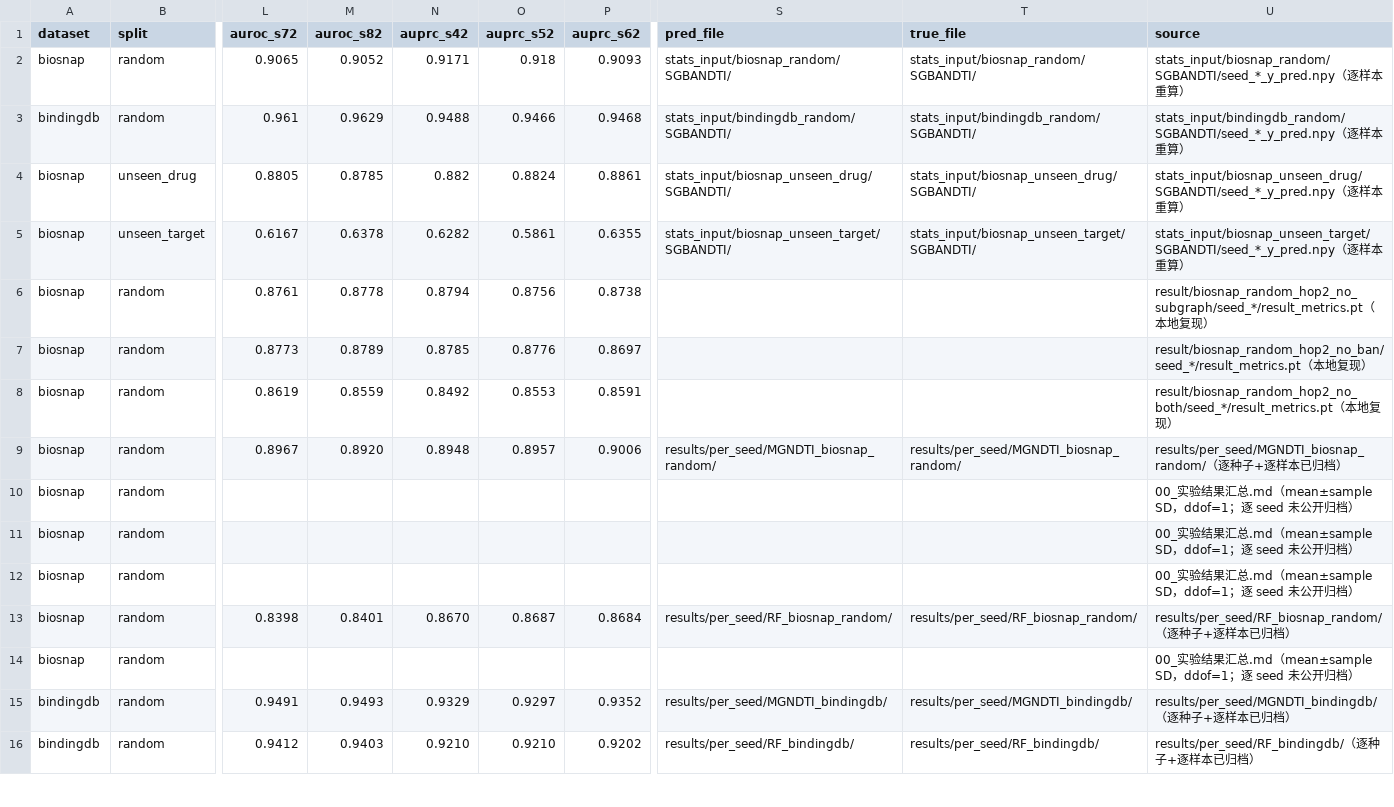
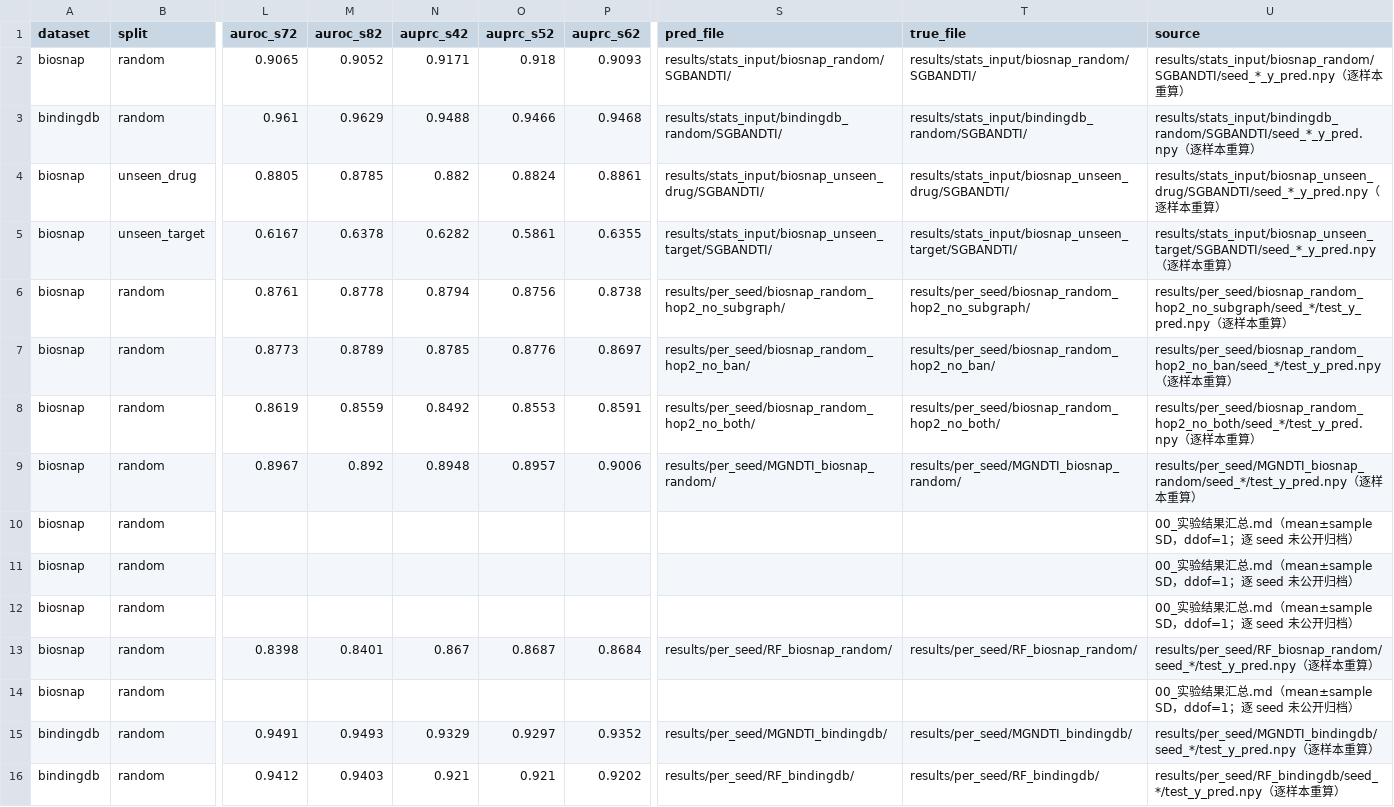
Before and after one commit to BMJ520tc/SGBANDTI, a CSV file: results/results_manifest.csv, drawn as a sheet; only a part is shown, gaps mark what is left out; the diff covers the shown part only; the diff names each change by its address in the sheet, - before the commit and + after, or states it on an @@ line.

```diff
--- a/results/results_manifest.csv
+++ b/results/results_manifest.csv
-S2 (pred_file): stats_input/biosnap_random/SGBANDTI/
+S2 (pred_file): results/stats_input/biosnap_random/SGBANDTI/
-T2 (true_file): stats_input/biosnap_random/SGBANDTI/
+T2 (true_file): results/stats_input/biosnap_random/SGBANDTI/
-U2 (source): stats_input/biosnap_random/SGBANDTI/seed_*_y_pred.npy（逐…
+U2 (source): results/stats_input/biosnap_random/SGBANDTI/seed_*_y_pred.npy（逐…
-S3 (pred_file): stats_input/bindingdb_random/SGBANDTI/
+S3 (pred_file): results/stats_input/bindingdb_random/SGBANDTI/
-T3 (true_file): stats_input/bindingdb_random/SGBANDTI/
+T3 (true_file): results/stats_input/bindingdb_random/SGBANDTI/
-U3 (source): stats_input/bindingdb_random/SGBANDTI/seed_*_y_pred.npy（逐…
+U3 (source): results/stats_input/bindingdb_random/SGBANDTI/seed_*_y_pred.npy（逐…
-S4 (pred_file): stats_input/biosnap_unseen_drug/SGBANDTI/
+S4 (pred_file): results/stats_input/biosnap_unseen_drug/SGBANDTI/
-T4 (true_file): stats_input/biosnap_unseen_drug/SGBANDTI/
+T4 (true_file): results/stats_input/biosnap_unseen_drug/SGBANDTI/
-U4 (source): stats_input/biosnap_unseen_drug/SGBANDTI/seed_*_y_pred.npy（逐…
+U4 (source): results/stats_input/biosnap_unseen_drug/SGBANDTI/seed_*_y_pred.npy（逐…
-S5 (pred_file): stats_input/biosnap_unseen_target/SGBANDTI/
+S5 (pred_file): results/stats_input/biosnap_unseen_target/SGBANDTI/
-T5 (true_file): stats_input/biosnap_unseen_target/SGBANDTI/
+T5 (true_file): results/stats_input/biosnap_unseen_target/SGBANDTI/
-U5 (source): stats_input/biosnap_unseen_target/SGBANDTI/seed_*_y_pred.npy（逐…
+U5 (source): results/stats_input/biosnap_unseen_target/SGBANDTI/seed_*_y_pred.npy（逐…
-S6 (pred_file): (empty)
+S6 (pred_file): results/per_seed/biosnap_random_hop2_no_subgraph/
-T6 (true_file): (empty)
+T6 (true_file): results/per_seed/biosnap_random_hop2_no_subgraph/
-U6 (source): result/biosnap_random_hop2_no_subgraph/seed_*/result_metrics.pt（本地复现）
+U6 (source): results/per_seed/biosnap_random_hop2_no_subgraph/seed_*/test_y_pred.npy（逐样本重算）
-S7 (pred_file): (empty)
+S7 (pred_file): results/per_seed/biosnap_random_hop2_no_ban/
-T7 (true_file): (empty)
+T7 (true_file): results/per_seed/biosnap_random_hop2_no_ban/
-U7 (source): result/biosnap_random_hop2_no_ban/seed_*/result_metrics.pt（本地复现）
+U7 (source): results/per_seed/biosnap_random_hop2_no_ban/seed_*/test_y_pred.npy（逐样本重算）
-S8 (pred_file): (empty)
+S8 (pred_file): results/per_seed/biosnap_random_hop2_no_both/
-T8 (true_file): (empty)
+T8 (true_file): results/per_seed/biosnap_random_hop2_no_both/
-U8 (source): result/biosnap_random_hop2_no_both/seed_*/result_metrics.pt（本地复现）
+U8 (source): results/per_seed/biosnap_random_hop2_no_both/seed_*/test_y_pred.npy（逐样本重算）
-M9 (auroc_s82): 0.8920
+M9 (auroc_s82): 0.892
-U9 (source): results/per_seed/MGNDTI_biosnap_random/（逐种子+逐样本已归档）
+U9 (source): results/per_seed/MGNDTI_biosnap_random/seed_*/test_y_pred.npy（逐样本重算）
-N13 (auprc_s42): 0.8670
+N13 (auprc_s42): 0.867
-U13 (source): results/per_seed/RF_biosnap_random/（逐种子+逐样本已归档）
+U13 (source): results/per_seed/RF_biosnap_random/seed_*/test_y_pred.npy（逐样本重算）
-U15 (source): results/per_seed/MGNDTI_bindingdb/（逐种子+逐样本已归档）
+U15 (source): results/per_seed/MGNDTI_bindingdb/seed_*/test_y_pred.npy（逐样本重算）
-N16 (auprc_s42): 0.9210
+N16 (auprc_s42): 0.921
-O16 (auprc_s52): 0.9210
+O16 (auprc_s52): 0.921
-U16 (source): results/per_seed/RF_bindingdb/（逐种子+逐样本已归档）
+U16 (source): results/per_seed/RF_bindingdb/seed_*/test_y_pred.npy（逐样本重算）
```
Also changed, not shown: 46 edited cells elsewhere in this file, 11 other files.
